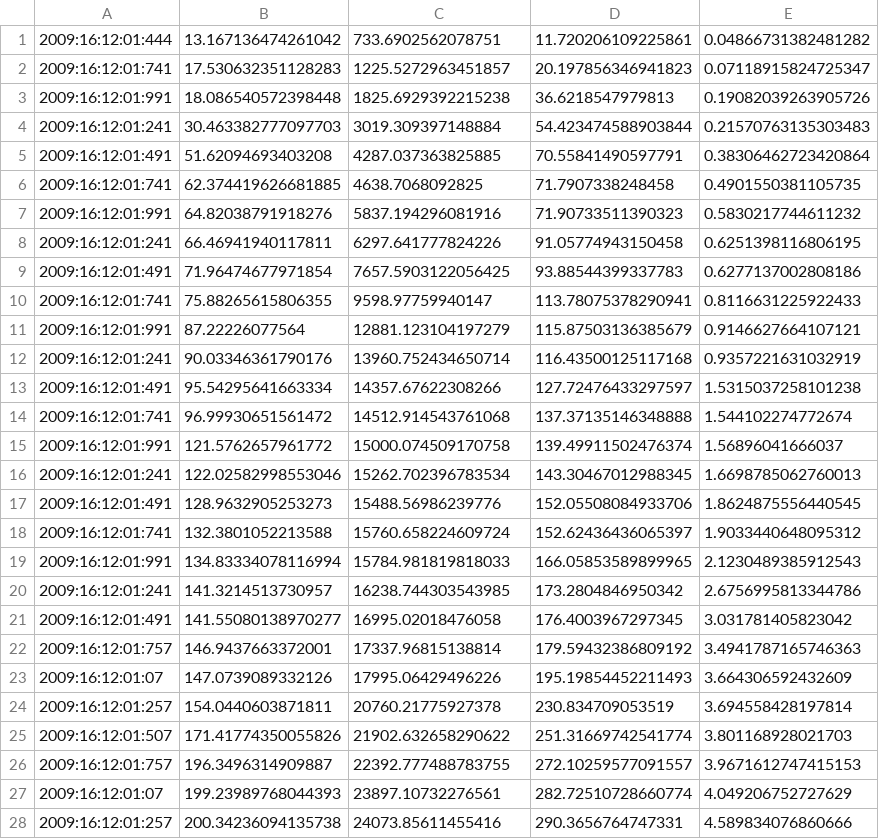
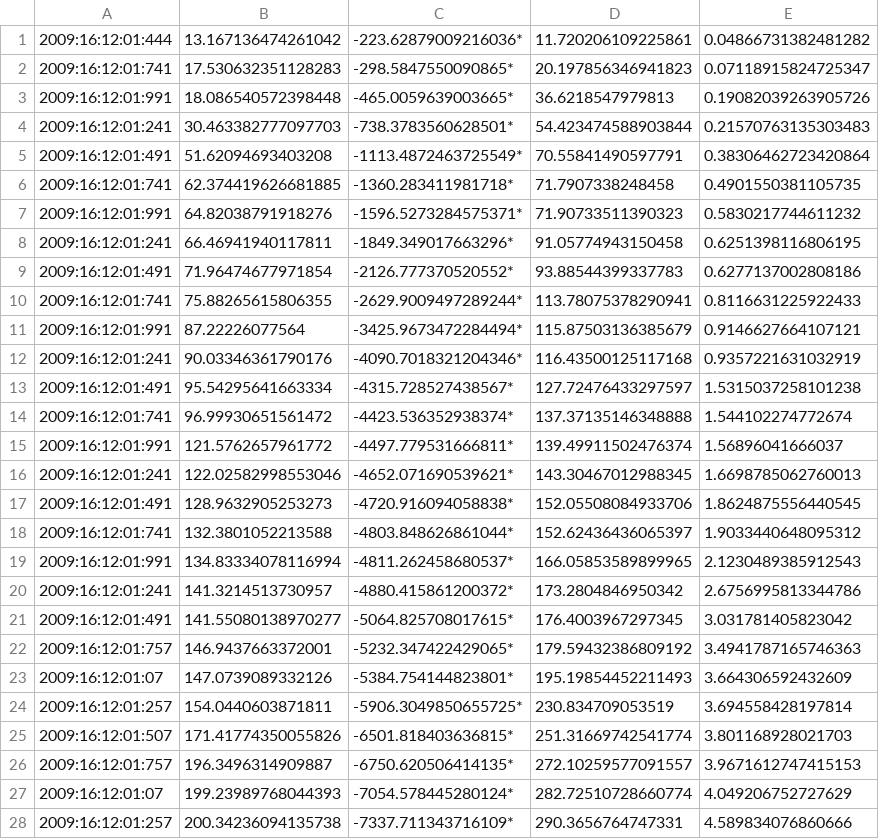
Before and after one commit to angelsjiang/PipeNFilter-Architecture, a CSV file: System B/OutputA.csv, drawn as a sheet; only a part is shown; the diff covers the shown part only.

Commit message:
completed system b

```diff
--- a/System B/OutputA.csv
+++ b/System B/OutputA.csv
@@ -1,28 +1,28 @@
-2009:16:12:01:444,13.167136474261042,733.6902562078751,11.720206109225861,0.04866731382481282,
-2009:16:12:01:741,17.530632351128283,1225.5272963451857,20.197856346941823,0.07118915824725347,
-2009:16:12:01:991,18.086540572398448,1825.6929392215238,36.6218547979813,0.19082039263905726,
-2009:16:12:01:241,30.463382777097703,3019.309397148884,54.423474588903844,0.21570763135303483,
-2009:16:12:01:491,51.62094693403208,4287.037363825885,70.55841490597791,0.38306462723420864,
-2009:16:12:01:741,62.374419626681885,4638.7068092825,71.7907338248458,0.4901550381105735,
-2009:16:12:01:991,64.82038791918276,5837.194296081916,71.90733511390323,0.5830217744611232,
-2009:16:12:01:241,66.46941940117811,6297.641777824226,91.05774943150458,0.6251398116806195,
-2009:16:12:01:491,71.96474677971854,7657.5903122056425,93.88544399337783,0.6277137002808186,
-2009:16:12:01:741,75.88265615806355,9598.97759940147,113.78075378290941,0.8116631225922433,
-2009:16:12:01:991,87.22226077564,12881.123104197279,115.87503136385679,0.9146627664107121,
-2009:16:12:01:241,90.03346361790176,13960.752434650714,116.43500125117168,0.9357221631032919,
-2009:16:12:01:491,95.54295641663334,14357.67622308266,127.72476433297597,1.5315037258101238,
-2009:16:12:01:741,96.99930651561472,14512.914543761068,137.37135146348888,1.544102274772674,
-2009:16:12:01:991,121.5762657961772,15000.074509170758,139.49911502476374,1.56896041666037,
-2009:16:12:01:241,122.02582998553046,15262.702396783534,143.30467012988345,1.6698785062760013,
-2009:16:12:01:491,128.9632905253273,15488.56986239776,152.05508084933706,1.8624875556440545,
-2009:16:12:01:741,132.3801052213588,15760.658224609724,152.62436436065397,1.9033440648095312,
-2009:16:12:01:991,134.83334078116994,15784.981819818033,166.05853589899965,2.1230489385912543,
-2009:16:12:01:241,141.3214513730957,16238.744303543985,173.2804846950342,2.6756995813344786,
-2009:16:12:01:491,141.55080138970277,16995.02018476058,176.4003967297345,3.031781405823042,
-2009:16:12:01:757,146.9437663372001,17337.96815138814,179.59432386809192,3.4941787165746363,
-2009:16:12:01:07,147.0739089332126,17995.06429496226,195.19854452211493,3.664306592432609,
-2009:16:12:01:257,154.0440603871811,20760.21775927378,230.834709053519,3.694558428197814,
-2009:16:12:01:507,171.41774350055826,21902.632658290622,251.31669742541774,3.801168928021703,
-2009:16:12:01:757,196.3496314909887,22392.777488783755,272.10259577091557,3.9671612747415153,
-2009:16:12:01:07,199.23989768044393,23897.10732276561,282.72510728660774,4.049206752727629,
-2009:16:12:01:257,200.34236094135738,24073.85611455416,290.3656764747331,4.589834076860666,
+2009:16:12:01:444,13.167136474261042,-223.62879009216036*,11.720206109225861,0.04866731382481282,
+2009:16:12:01:741,17.530632351128283,-298.5847550090865*,20.197856346941823,0.07118915824725347,
+2009:16:12:01:991,18.086540572398448,-465.0059639003665*,36.6218547979813,0.19082039263905726,
+2009:16:12:01:241,30.463382777097703,-738.3783560628501*,54.423474588903844,0.21570763135303483,
+2009:16:12:01:491,51.62094693403208,-1113.4872463725549*,70.55841490597791,0.38306462723420864,
+2009:16:12:01:741,62.374419626681885,-1360.283411981718*,71.7907338248458,0.4901550381105735,
+2009:16:12:01:991,64.82038791918276,-1596.5273284575371*,71.90733511390323,0.5830217744611232,
+2009:16:12:01:241,66.46941940117811,-1849.349017663296*,91.05774943150458,0.6251398116806195,
+2009:16:12:01:491,71.96474677971854,-2126.777370520552*,93.88544399337783,0.6277137002808186,
+2009:16:12:01:741,75.88265615806355,-2629.9009497289244*,113.78075378290941,0.8116631225922433,
+2009:16:12:01:991,87.22226077564,-3425.9673472284494*,115.87503136385679,0.9146627664107121,
+2009:16:12:01:241,90.03346361790176,-4090.7018321204346*,116.43500125117168,0.9357221631032919,
+2009:16:12:01:491,95.54295641663334,-4315.728527438567*,127.72476433297597,1.5315037258101238,
+2009:16:12:01:741,96.99930651561472,-4423.536352938374*,137.37135146348888,1.544102274772674,
+2009:16:12:01:991,121.5762657961772,-4497.779531666811*,139.49911502476374,1.56896041666037,
+2009:16:12:01:241,122.02582998553046,-4652.071690539621*,143.30467012988345,1.6698785062760013,
+2009:16:12:01:491,128.9632905253273,-4720.916094058838*,152.05508084933706,1.8624875556440545,
+2009:16:12:01:741,132.3801052213588,-4803.848626861044*,152.62436436065397,1.9033440648095312,
+2009:16:12:01:991,134.83334078116994,-4811.262458680537*,166.05853589899965,2.1230489385912543,
+2009:16:12:01:241,141.3214513730957,-4880.415861200372*,173.2804846950342,2.6756995813344786,
+2009:16:12:01:491,141.55080138970277,-5064.825708017615*,176.4003967297345,3.031781405823042,
+2009:16:12:01:757,146.9437663372001,-5232.347422429065*,179.59432386809192,3.4941787165746363,
+2009:16:12:01:07,147.0739089332126,-5384.754144823801*,195.19854452211493,3.664306592432609,
+2009:16:12:01:257,154.0440603871811,-5906.3049850655725*,230.834709053519,3.694558428197814,
+2009:16:12:01:507,171.41774350055826,-6501.818403636815*,251.31669742541774,3.801168928021703,
+2009:16:12:01:757,196.3496314909887,-6750.620506414135*,272.10259577091557,3.9671612747415153,
+2009:16:12:01:07,199.23989768044393,-7054.578445280124*,282.72510728660774,4.049206752727629,
+2009:16:12:01:257,200.34236094135738,-7337.711343716109*,290.3656764747331,4.589834076860666,
```
Also changed, not shown: 72 edited cells elsewhere in this file, 7 other files.
